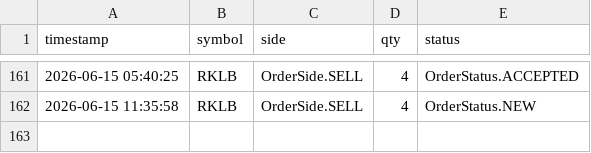
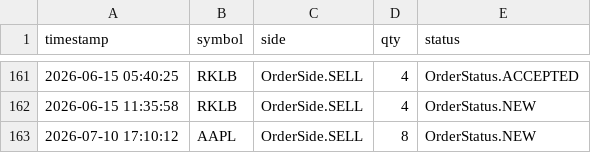
Before and after one commit to jacksonpaldino-ship-it/trading-dashboard-clean, a CSV file: trade_history.csv, drawn as a sheet; only a part is shown, gaps mark what is left out.

```diff
--- a/trade_history.csv
+++ b/trade_history.csv
@@ -162 +162,2 @@ timestamp,symbol,side,qty,status
 2026-06-15 11:35:58,RKLB,OrderSide.SELL,4,OrderStatus.NEW
+2026-07-10 17:10:12,AAPL,OrderSide.SELL,8,OrderStatus.NEW
```
Also changed, not shown: equity_history.csv, 3 other files.
